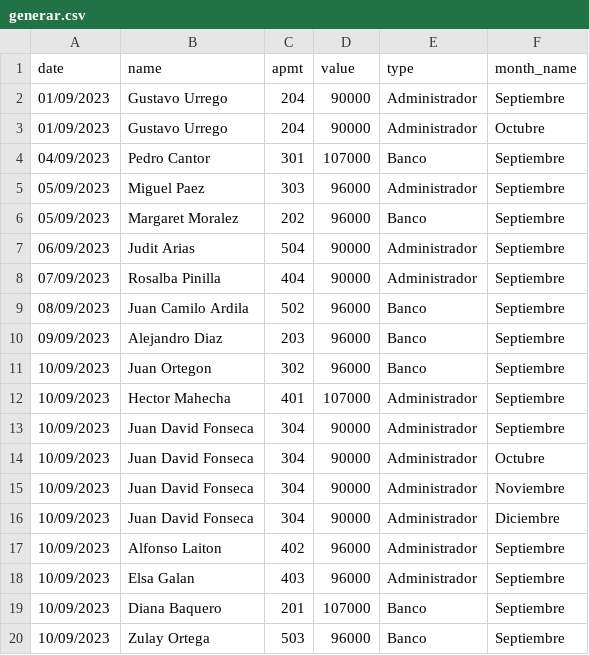
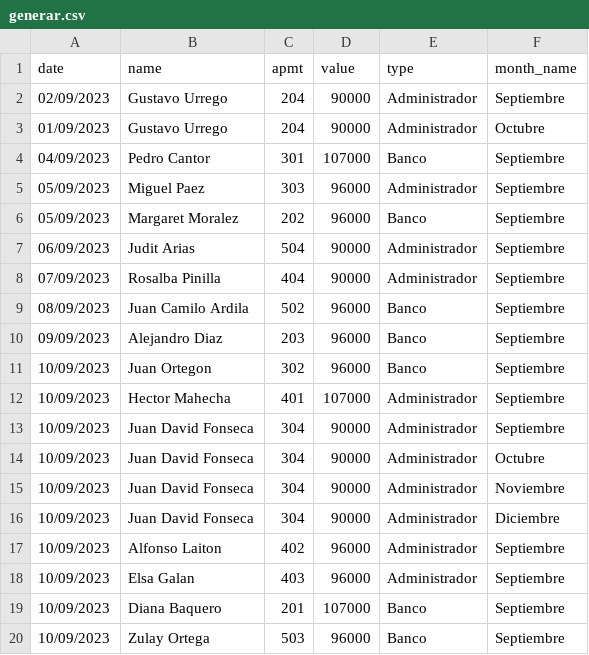
Before and after one commit to Dadore76/Factura, a CSV file: facturapdf/Data/generar.csv, drawn as a sheet.

```diff
--- a/facturapdf/Data/generar.csv
+++ b/facturapdf/Data/generar.csv
@@ -1,3 +1,3 @@
 date,name,apmt,value,type,month_name
-01/09/2023,Gustavo Urrego,204,90000,Administrador,Septiembre
+02/09/2023,Gustavo Urrego,204,90000,Administrador,Septiembre
 01/09/2023,Gustavo Urrego,204,90000,Administrador,Octubre
```
Also changed, not shown: 2 other files.
